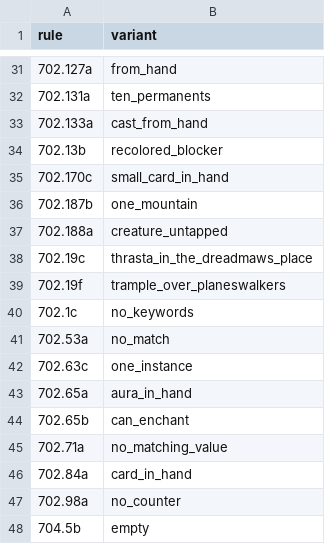
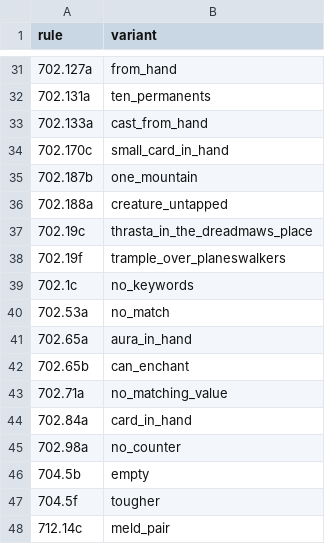
Before and after one commit to npiguet/price-predictor, a TSV file: rules/directed-fork-variants.tsv, drawn as a sheet; only a part is shown, gaps mark what is left out; the shorter side is filled out with more unchanged rows.

```diff
--- a/rules/directed-fork-variants.tsv
+++ b/rules/directed-fork-variants.tsv
@@ -33,3 +33,2 @@ rule	variant
 702.133a	cast_from_hand
-702.13b	recolored_blocker
 702.170c	small_card_in_hand
@@ -41,3 +40,2 @@ rule	variant
 702.53a	no_match
-702.63c	one_instance
 702.65a	aura_in_hand
```
Also changed, not shown: 16 other files.
